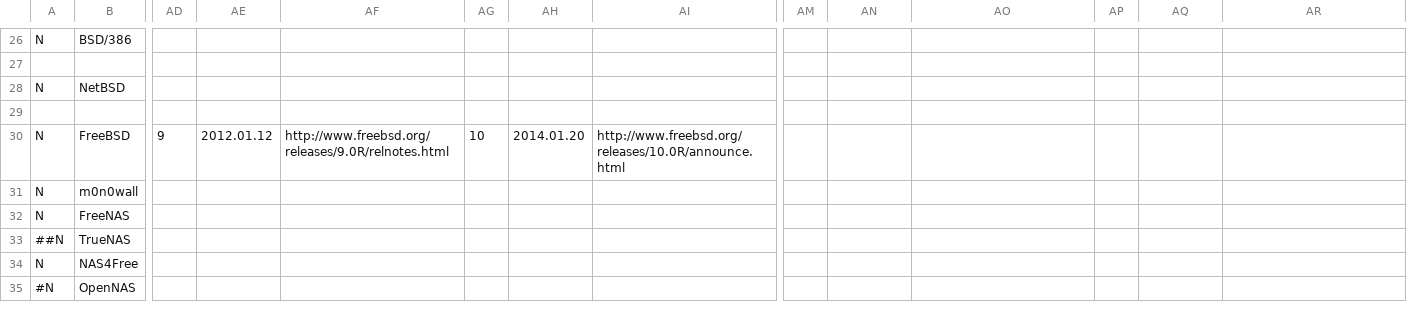
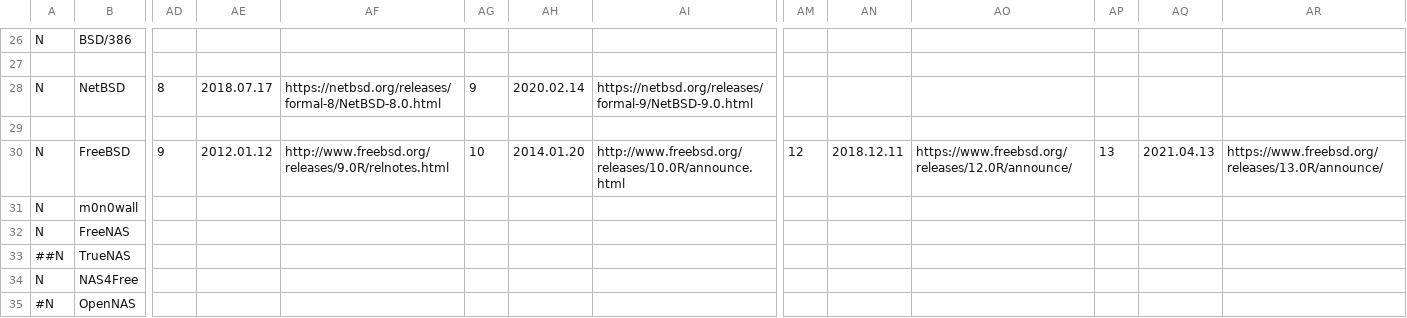
Before and after one commit to FabioLolix/BSD-Timeline, a CSV file: bsdt.csv, drawn as a sheet; only a part is shown, gaps mark what is left out; the diff covers the shown part only; the diff names each change by its address in the sheet, - before the commit and + after, or states it on an @@ line.

Commit message:
Update releases
* Update OpenBSD and FreeNAS

* Update FreeBSD

* Update NetBSD

* Update DragonFlyBSD

* Update Fugulta

* Update TrueOS

* Update HardenedBSD

* Update MidnightBSD

* Update GhostBSD

* Update OPNsense

```diff
--- a/bsdt.csv
+++ b/bsdt.csv
-AD28: (empty)
+AD28: 8
-AE28: (empty)
+AE28: 2018.07.17
-AF28: (empty)
+AF28: https://netbsd.org/releases/formal-8/NetBSD-8.0.html
-AG28: (empty)
+AG28: 9
-AH28: (empty)
+AH28: 2020.02.14
-AI28: (empty)
+AI28: https://netbsd.org/releases/formal-9/NetBSD-9.0.html
-AM30: (empty)
+AM30: 12
-AN30: (empty)
+AN30: 2018.12.11
-AO30: (empty)
+AO30: https://www.freebsd.org/releases/12.0R/announce/
-AP30: (empty)
+AP30: 13
-AQ30: (empty)
+AQ30: 2021.04.13
-AR30: (empty)
+AR30: https://www.freebsd.org/releases/13.0R/announce/
```
Also changed, not shown: 55 edited cells elsewhere in this file.
